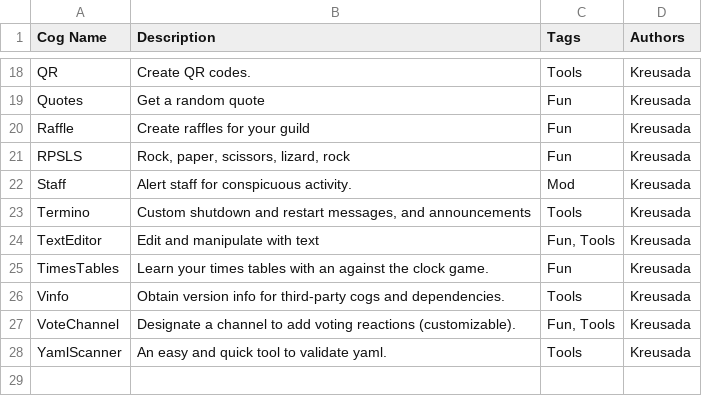
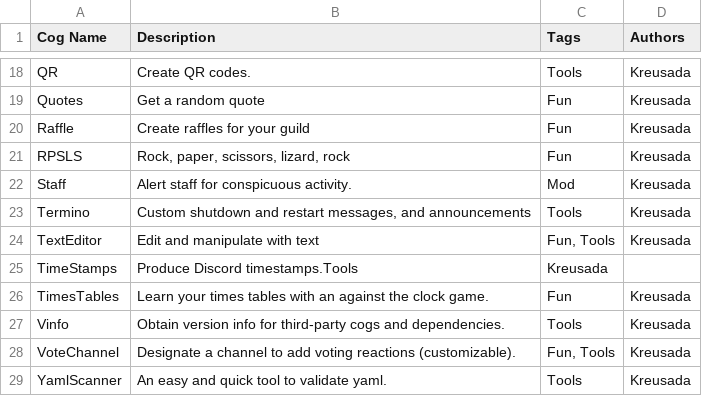
Before and after one commit to Kreusada/Kreusada-Cogs, a CSV file: cogs.csv, drawn as a sheet; only a part is shown, gaps mark what is left out.

Commit message:
[TimeStamps] v1.0.0 Initial commit

```diff
--- a/cogs.csv
+++ b/cogs.csv
@@ -24,2 +24,3 @@ Termino,"Custom shutdown and restart messages, and announcements",Tools,Kreusada
 TextEditor,Edit and manipulate with text,"Fun, Tools",Kreusada
+TimeStamps,Produce Discord timestamps.Tools,Kreusada
 TimesTables,Learn your times tables with an against the clock game.,Fun,Kreusada
```
Also changed, not shown: 7 other files.
